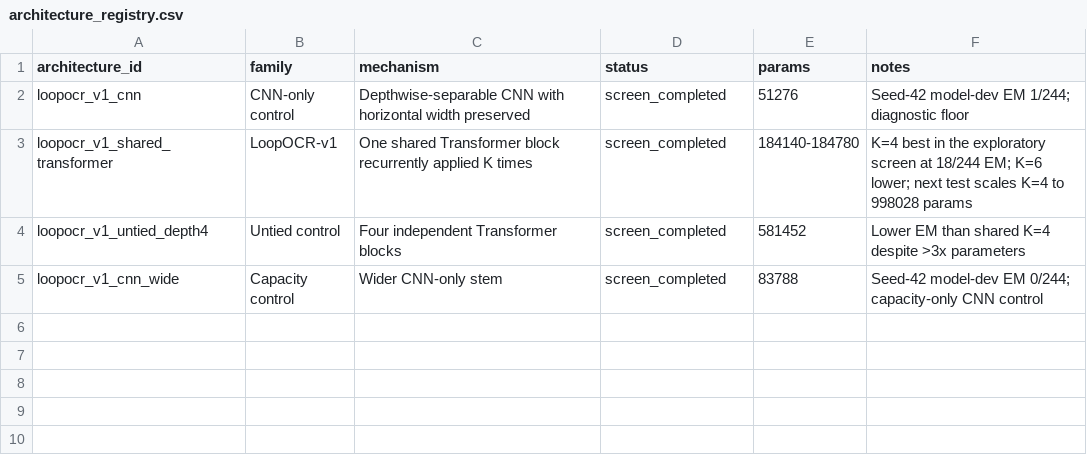
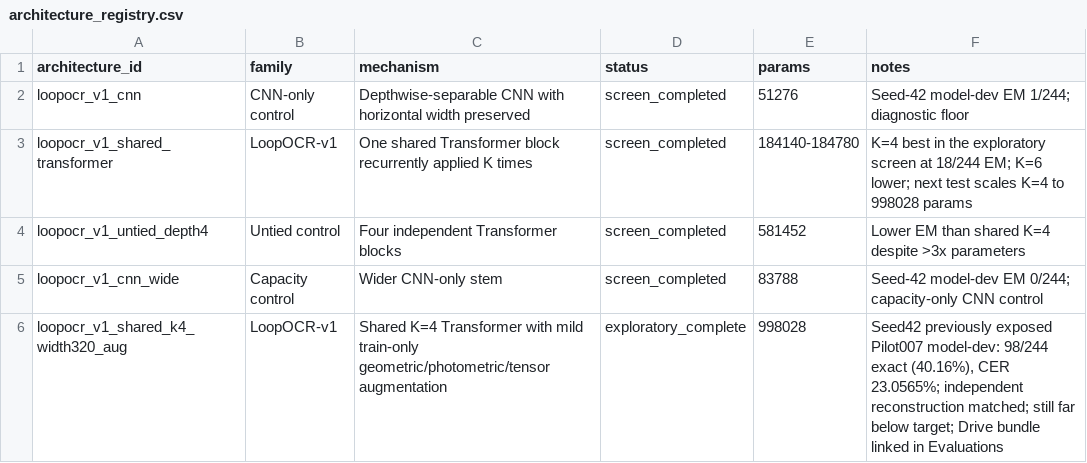
Before and after one commit to xlinh2301/LightOCR, a CSV file: research_loop/architecture_discovery/architecture_registry.csv, drawn as a sheet; the diff names each change by its address in the sheet, - before the commit and + after, or states it on an @@ line.

```diff
--- a/research_loop/architecture_discovery/architecture_registry.csv
+++ b/research_loop/architecture_discovery/architecture_registry.csv
+row 6: loopocr_v1_shared_k4_width320_aug | LoopOCR-v1 | Shared K=4 Transformer with mild train-only geometric/photometric/tensor augmentation | exploratory_complete | 998028 | Seed42 previously exposed Pilot007 model-dev: 98/244 exact (40.16%), CER 23.0565%; independent reconstruction matched; still far below target; Drive bundle linked in Evaluations
```
Also changed, not shown: 7 other files.
